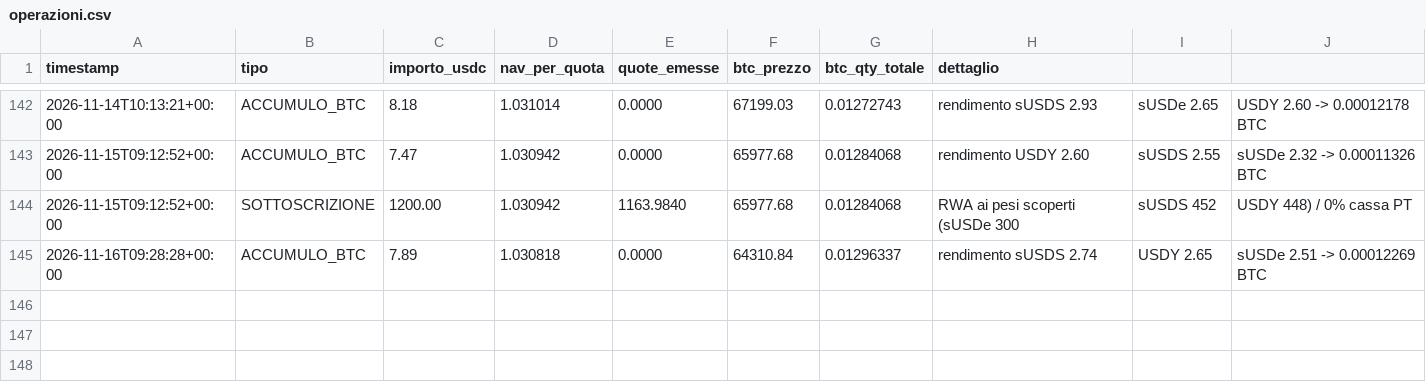
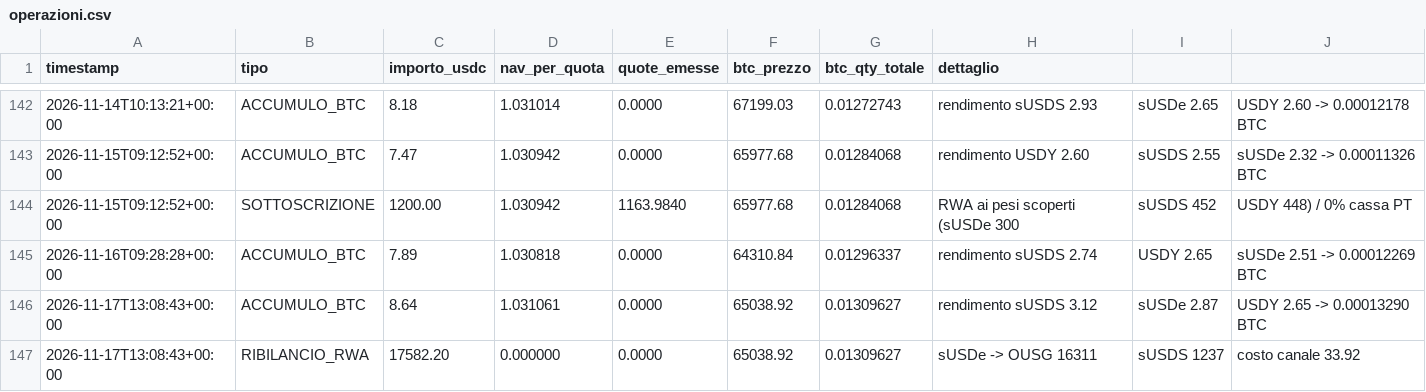
Before and after one commit to Alex00975/btc-accumulator-data, a CSV file: pubblico/operazioni.csv, drawn as a sheet; only a part is shown, gaps mark what is left out.

```diff
--- a/pubblico/operazioni.csv
+++ b/pubblico/operazioni.csv
@@ -145 +145,3 @@ timestamp,tipo,importo_usdc,nav_per_quota,quote_emesse,btc_prezzo,btc_qty_totale
 2026-11-16T09:28:28+00:00,ACCUMULO_BTC,7.89,1.030818,0.0000,64310.84,0.01296337,rendimento sUSDS 2.74, USDY 2.65, sUSDe 2.51 -> 0.00012269 BTC
+2026-11-17T13:08:43+00:00,ACCUMULO_BTC,8.64,1.031061,0.0000,65038.92,0.01309627,rendimento sUSDS 3.12, sUSDe 2.87, USDY 2.65 -> 0.00013290 BTC
+2026-11-17T13:08:43+00:00,RIBILANCIO_RWA,17582.20,0.000000,0.0000,65038.92,0.01309627,sUSDe -> OUSG 16311, sUSDS 1237, costo canale 33.92
```
Also changed, not shown: pubblico/sigilli.csv, pubblico_one/operazioni_one.csv, 12 other files.
